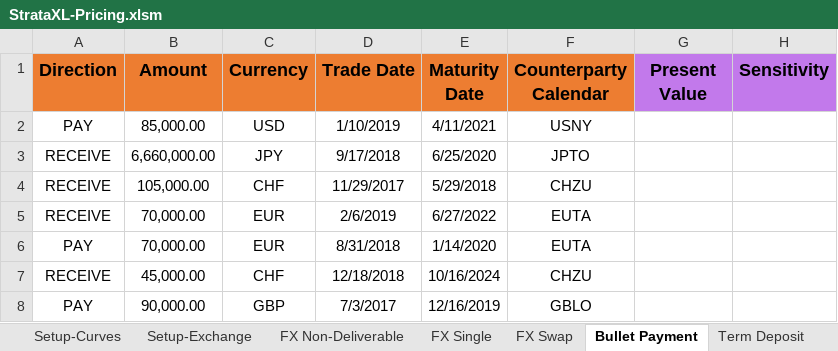
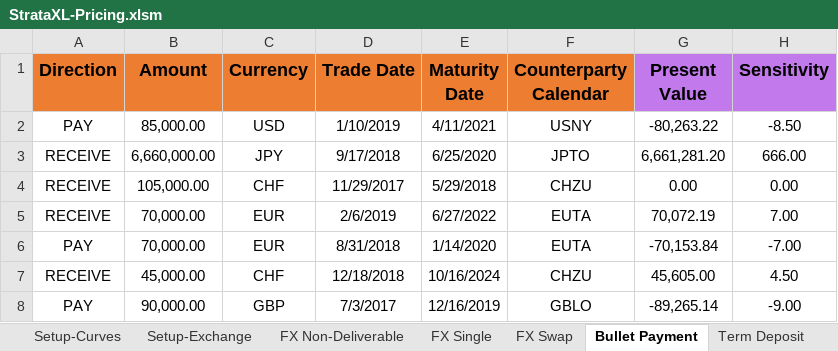
Before and after one commit to TommasoBelluzzo/StrataXL, an Excel workbook: StrataXL/StrataXL-Pricing.xlsm, sheet Bullet Payment, drawn as a sheet; values as stored, in another font and other column widths than the file's, no borders; charts and pictures not drawn; the diff names each change by its address in the sheet, - before the commit and + after, or states it on an @@ line.

Commit message:
Add files via upload

```diff
--- a/StrataXL/StrataXL-Pricing.xlsm (sheet Bullet Payment)
+++ b/StrataXL/StrataXL-Pricing.xlsm (sheet Bullet Payment)
-G2 (Present Value): (empty)
+G2 (Present Value): -80,263.22
-H2 (Sensitivity): (empty)
+H2 (Sensitivity): -8.50
-G3 (Present Value): (empty)
+G3 (Present Value): 6,661,281.20
-H3 (Sensitivity): (empty)
+H3 (Sensitivity): 666.00
-G4 (Present Value): (empty)
+G4 (Present Value): 0.00
-H4 (Sensitivity): (empty)
+H4 (Sensitivity): 0.00
-G5 (Present Value): (empty)
+G5 (Present Value): 70,072.19
-H5 (Sensitivity): (empty)
+H5 (Sensitivity): 7.00
-G6 (Present Value): (empty)
+G6 (Present Value): -70,153.84
-H6 (Sensitivity): (empty)
+H6 (Sensitivity): -7.00
-G7 (Present Value): (empty)
+G7 (Present Value): 45,605.00
-H7 (Sensitivity): (empty)
+H7 (Sensitivity): 4.50
-G8 (Present Value): (empty)
+G8 (Present Value): -89,265.14
-H8 (Sensitivity): (empty)
+H8 (Sensitivity): -9.00
```
Also changed, not shown: sheet Interest Rate Future, charts or pictures.
